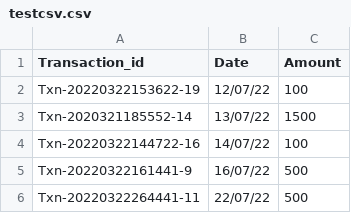
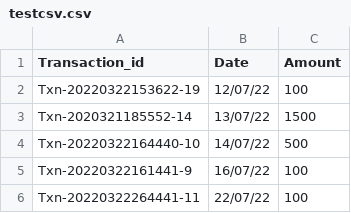
Before and after one commit to amanparkplus/csv_test, a CSV file: testcsv.csv, drawn as a sheet.

Commit message:
Update testcsv.csv

```diff
--- a/testcsv.csv
+++ b/testcsv.csv
@@ -3,4 +3,4 @@ Txn-20220322153622-19,12/07/22,100
 Txn-2020321185552-14,13/07/22,1500
-Txn-20220322144722-16,14/07/22,100
-Txn-20220322161441-9,16/07/22,500
-Txn-20220322264441-11,22/07/22,500
+Txn-20220322164440-10,14/07/22,500
+Txn-20220322161441-9,16/07/22,100
+Txn-20220322264441-11,22/07/22,100
```
